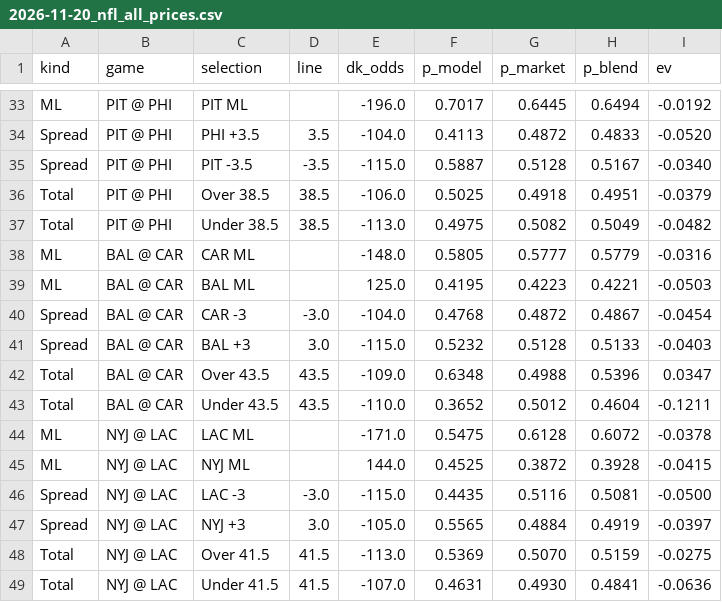
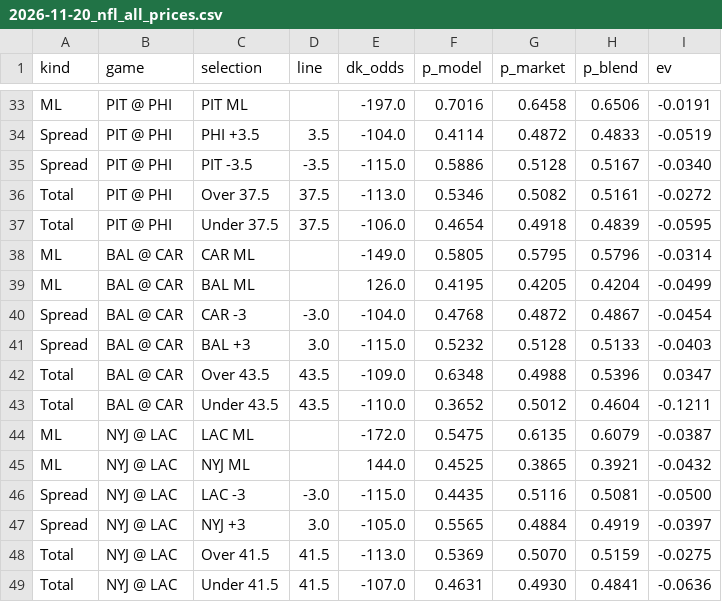
Before and after one commit to gmoneydakota/my-city, a CSV file: bets/reports/2026-11-20_nfl_all_prices.csv, drawn as a sheet; only a part is shown, gaps mark what is left out; removed rows and columns are numbered as before the commit, all else as after; the diff covers the shown part only; the diff names each change by its address in the sheet, - before the commit and + after, or states it on an @@ line.

```diff
--- a/bets/reports/2026-11-20_nfl_all_prices.csv
+++ b/bets/reports/2026-11-20_nfl_all_prices.csv
-E33 (dk_odds): -196.0
+E33 (dk_odds): -197.0
-F33 (p_model): 0.7017
+F33 (p_model): 0.7016
-G33 (p_market): 0.6445
+G33 (p_market): 0.6458
-H33 (p_blend): 0.6494
+H33 (p_blend): 0.6506
-I33 (ev): -0.0192
+I33 (ev): -0.0191
-F34 (p_model): 0.4113
+F34 (p_model): 0.4114
-I34 (ev): -0.0520
+I34 (ev): -0.0519
-F35 (p_model): 0.5887
+F35 (p_model): 0.5886
-row 36: Total | PIT @ PHI | Over 38.5 | 38.5 | -106.0 | 0.5025 | 0.4918 | 0.4951 | -0.0379
-C36 (selection): Under 38.5
+C36 (selection): Over 37.5
-D36 (line): 38.5
+D36 (line): 37.5
-F36 (p_model): 0.4975
+F36 (p_model): 0.5346
-H36 (p_blend): 0.5049
+H36 (p_blend): 0.5161
-I36 (ev): -0.0482
+I36 (ev): -0.0272
+row 37: Total | PIT @ PHI | Under 37.5 | 37.5 | -106.0 | 0.4654 | 0.4918 | 0.4839 | -0.0595
-E38 (dk_odds): -148.0
+E38 (dk_odds): -149.0
-G38 (p_market): 0.5777
+G38 (p_market): 0.5795
-H38 (p_blend): 0.5779
+H38 (p_blend): 0.5796
-I38 (ev): -0.0316
+I38 (ev): -0.0314
-E39 (dk_odds): 125.0
+E39 (dk_odds): 126.0
-G39 (p_market): 0.4223
+G39 (p_market): 0.4205
-H39 (p_blend): 0.4221
+H39 (p_blend): 0.4204
-I39 (ev): -0.0503
+I39 (ev): -0.0499
-E44 (dk_odds): -171.0
+E44 (dk_odds): -172.0
-G44 (p_market): 0.6128
+G44 (p_market): 0.6135
-H44 (p_blend): 0.6072
+H44 (p_blend): 0.6079
-I44 (ev): -0.0378
+I44 (ev): -0.0387
-G45 (p_market): 0.3872
+G45 (p_market): 0.3865
-H45 (p_blend): 0.3928
+H45 (p_blend): 0.3921
-I45 (ev): -0.0415
+I45 (ev): -0.0432
```
Also changed, not shown: 2 added rows, 2 removed rows and 111 edited cells elsewhere in this file, bets/reports/2026-11-20_nba_all_prices.csv, bets/reports/2026-11-20_nba_projections.csv, 11 other files.
